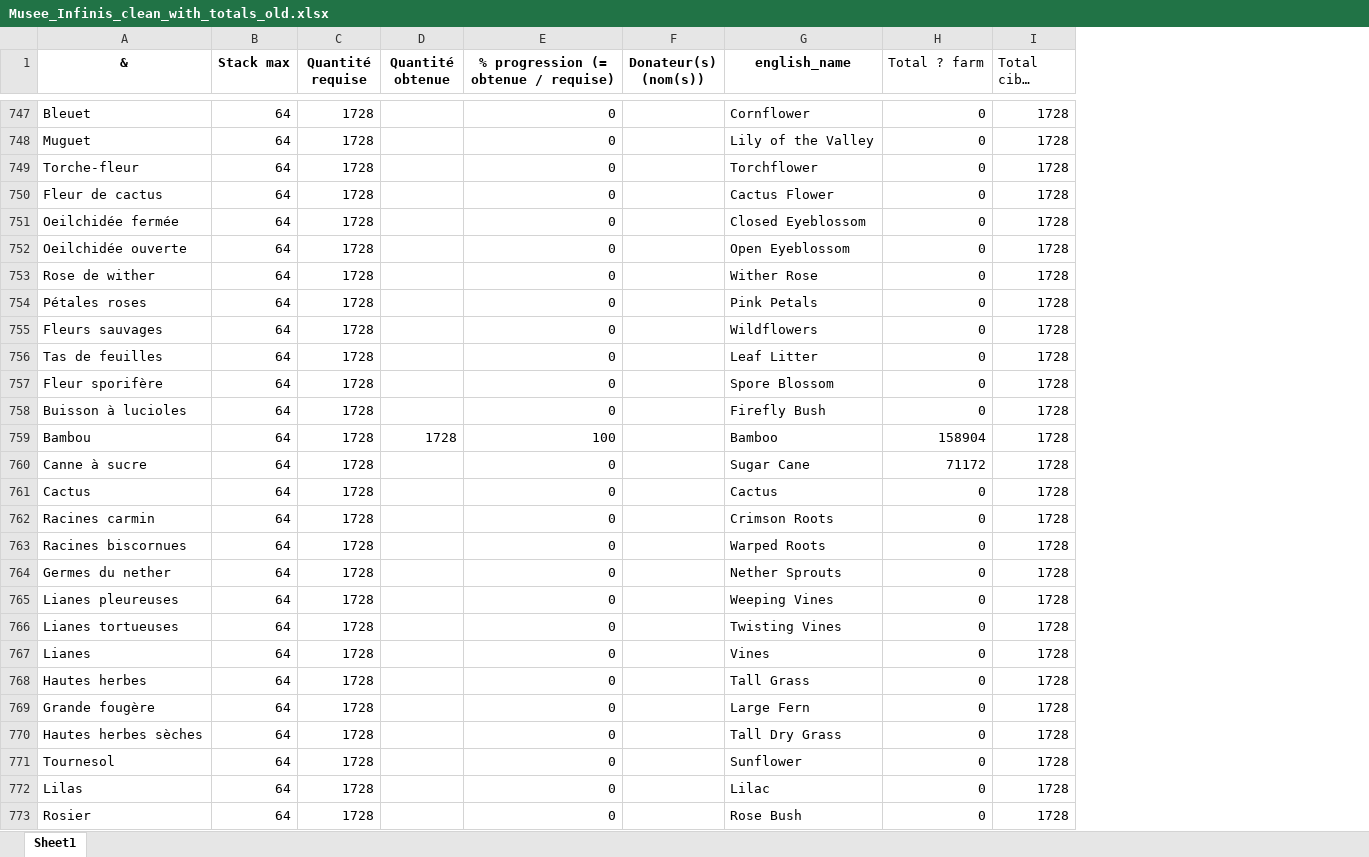
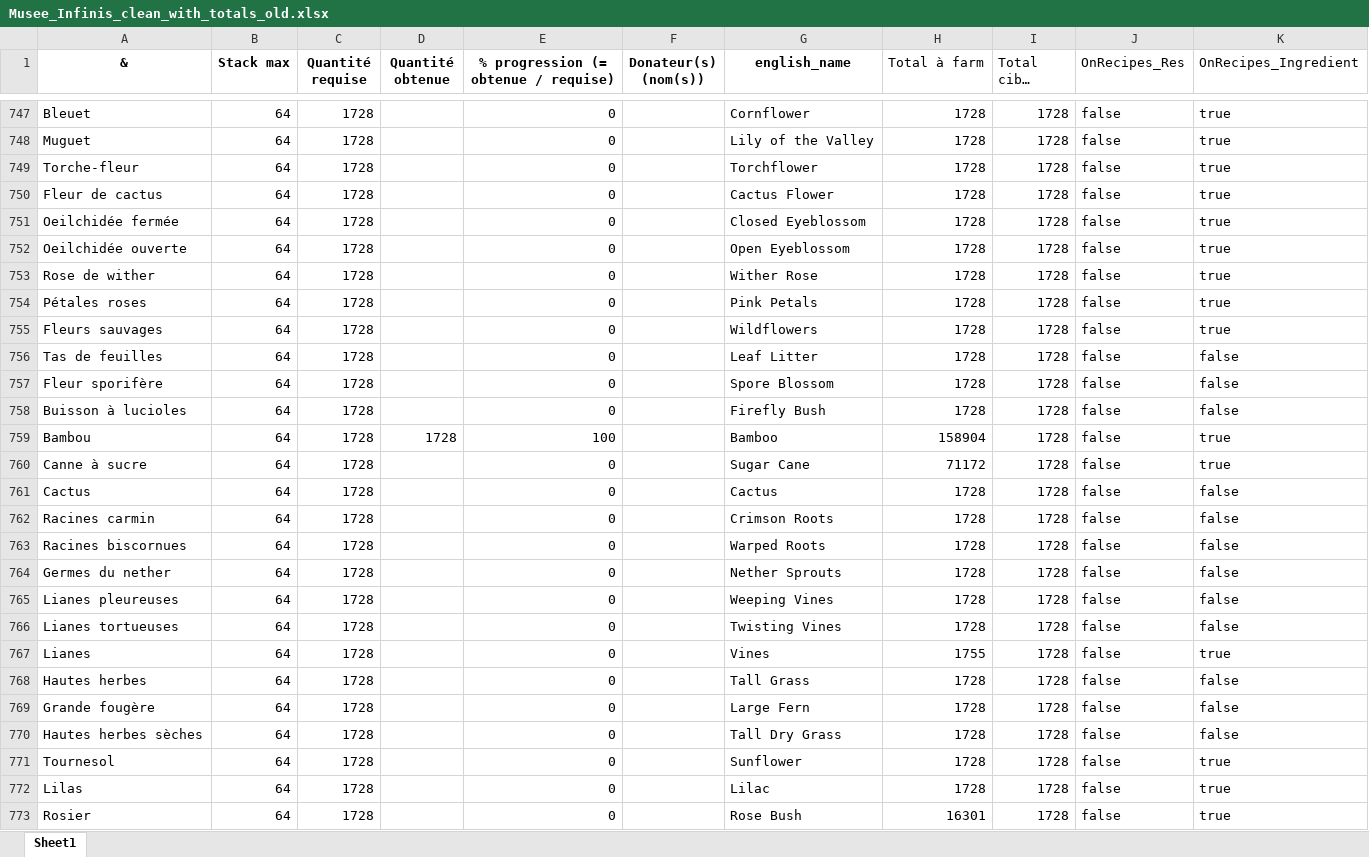
Before and after one commit to edgareem/calcul_total_items, an Excel workbook: Musee_Infinis_clean_with_totals_old.xlsx, sheet Sheet1, drawn as a sheet; only a part is shown, gaps mark what is left out; long unchanged cells end in …; values as stored, in another font and other column widths than the file's, no borders; the diff covers the shown part only; the diff names each change by its address in the sheet, - before the commit and + after, or states it on an @@ line.

```diff
--- a/Musee_Infinis_clean_with_totals_old.xlsx (sheet Sheet1)
+++ b/Musee_Infinis_clean_with_totals_old.xlsx (sheet Sheet1)
+column J (OnRecipes_Res), rows 747-773: all false
+column K (OnRecipes_Ingredient), rows 747-773: true | true | true | true | true | true | true | true | true | false | false | false | true | true | false | false | false | false | false | false | true | false | false | false | true | true | true
-H1: Total ? farm
+H1: Total à farm
-H747:H758 (Total à farm): 0
+H747:H758 (Total à farm): 1728
-H761:H766 (Total à farm): 0
+H761:H766 (Total à farm): 1728
-H767 (Total à farm): 0
+H767 (Total à farm): 1755
-H768:H772 (Total à farm): 0
+H768:H772 (Total à farm): 1728
-H773 (Total à farm): 0
+H773 (Total à farm): 16301
```
Also changed, not shown: 437 edited cells elsewhere in this sheet, Musee_Infinis_clean_with_totals.xlsx.
